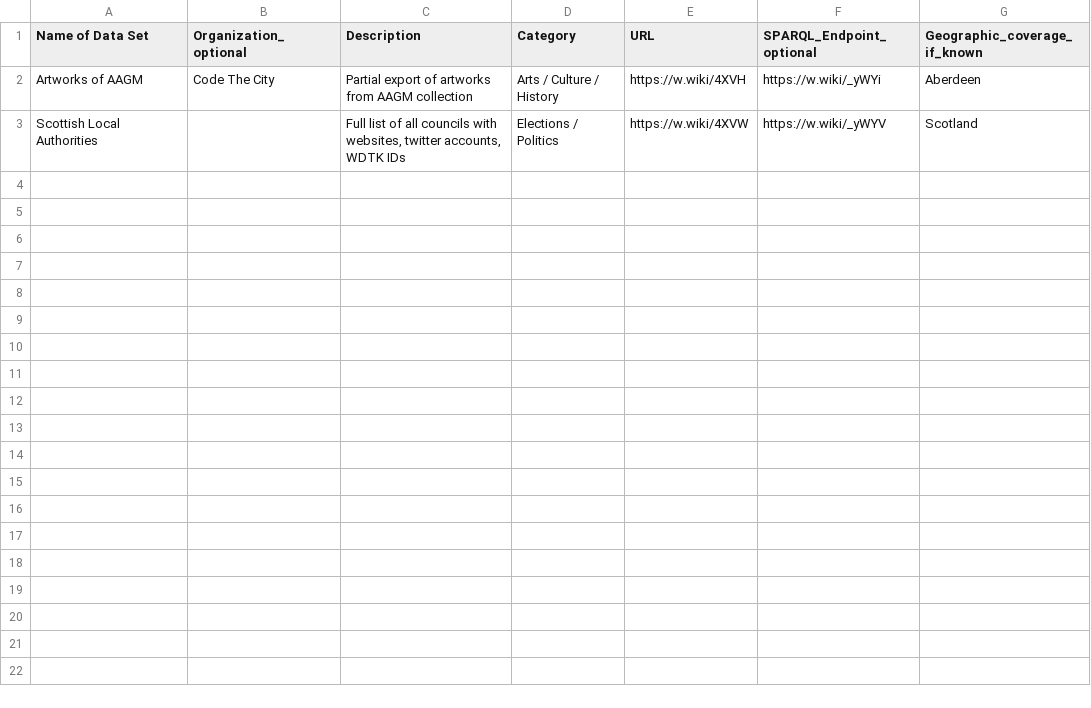
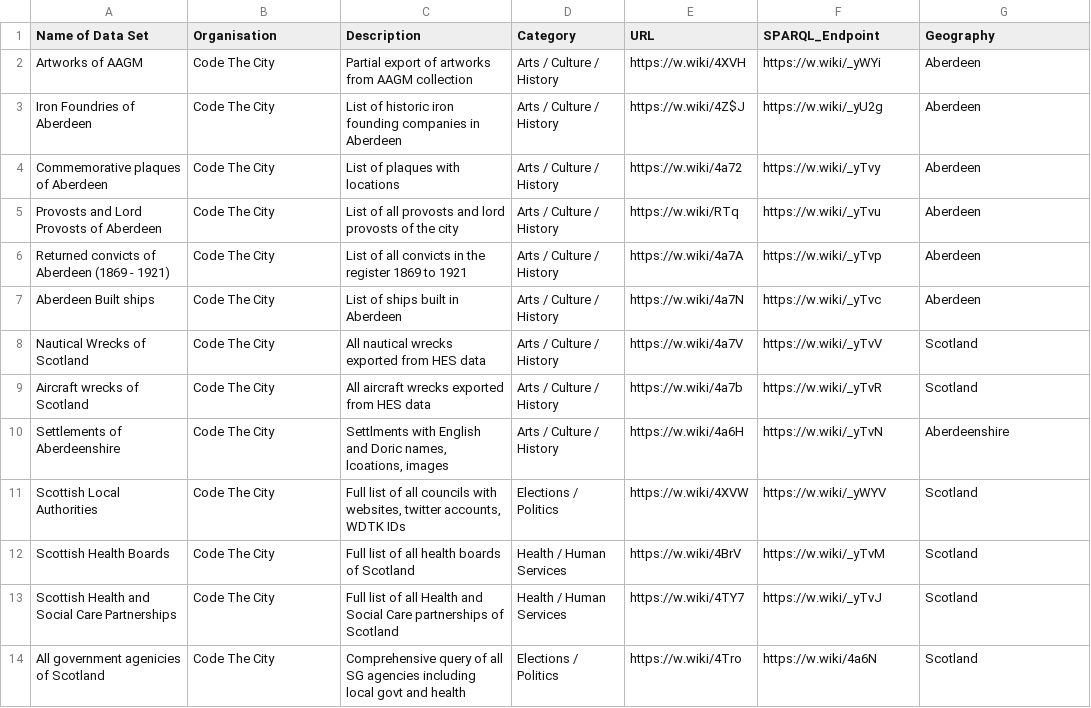
Before and after one commit to CodeTheCity/community_data, a CSV file: community_datasets.csv, drawn as a sheet.

Commit message:
update queries

```diff
--- a/community_datasets.csv
+++ b/community_datasets.csv
@@ -1,3 +1,14 @@
-Name of Data Set,Organization_optional,Description,Category,URL,SPARQL_Endpoint_optional,Geographic_coverage_if_known
+Name of Data Set,Organisation,Description,Category,URL,SPARQL_Endpoint,Geography
 Artworks of AAGM,Code The City,Partial export of artworks from AAGM collection,Arts / Culture / History,https://w.wiki/4XVH,https://w.wiki/_yWYi,Aberdeen
-Scottish Local Authorities,,"Full list of all councils  with websites, twitter accounts, WDTK IDs",Elections / Politics,https://w.wiki/4XVW,https://w.wiki/_yWYV,Scotland
+Iron Foundries of Aberdeen,Code The City,List of historic iron founding companies in Aberdeen,Arts / Culture / History,https://w.wiki/4Z$J,https://w.wiki/_yU2g,Aberdeen
+Commemorative plaques of Aberdeen,Code The City,List of plaques with locations,Arts / Culture / History,https://w.wiki/4a72,https://w.wiki/_yTvy,Aberdeen
+Provosts and Lord Provosts of Aberdeen,Code The City,List of all provosts and lord provosts of the city,Arts / Culture / History,https://w.wiki/RTq,https://w.wiki/_yTvu,Aberdeen
+Returned convicts of Aberdeen (1869 - 1921),Code The City,List of all convicts in the register 1869 to 1921,Arts / Culture / History,https://w.wiki/4a7A,https://w.wiki/_yTvp,Aberdeen
+Aberdeen Built ships,Code The City,List of ships built in Aberdeen,Arts / Culture / History,https://w.wiki/4a7N,https://w.wiki/_yTvc,Aberdeen
+Nautical Wrecks of Scotland,Code The City,All nautical wrecks exported from HES data,Arts / Culture / History,https://w.wiki/4a7V,https://w.wiki/_yTvV,Scotland
+Aircraft wrecks of Scotland,Code The City,All aircraft wrecks exported from HES data,Arts / Culture / History,https://w.wiki/4a7b,https://w.wiki/_yTvR,Scotland
+Settlements of Aberdeenshire,Code The City,"Settlments with English and Doric names, lcoations, images",Arts / Culture / History,https://w.wiki/4a6H,https://w.wiki/_yTvN,Aberdeenshire
+Scottish Local Authorities,Code The City,"Full list of all councils  with websites, twitter accounts, WDTK IDs",Elections / Politics,https://w.wiki/4XVW,https://w.wiki/_yWYV,Scotland
+Scottish Health Boards,Code The City,Full list of all health boards of Scotland,Health / Human Services,https://w.wiki/4BrV,https://w.wiki/_yTvM,Scotland
+Scottish Health and Social Care Partnerships,Code The City,Full list of all Health and Social Care partnerships of Scotland,Health / Human Services,https://w.wiki/4TY7,https://w.wiki/_yTvJ,Scotland
+All government agenicies of Scotland,Code The City,Comprehensive query of all SG agencies including local govt and health,Elections / Politics,https://w.wiki/4Tro,https://w.wiki/4a6N,Scotland
```
